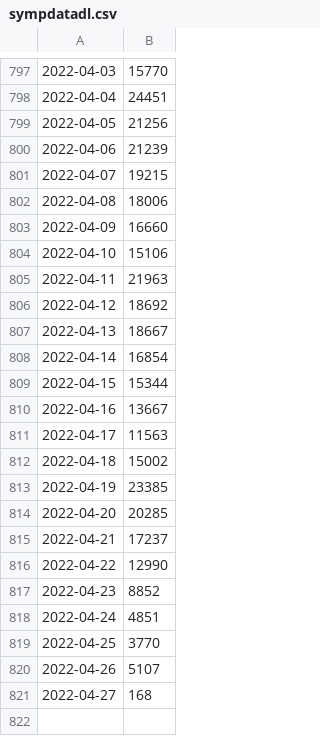
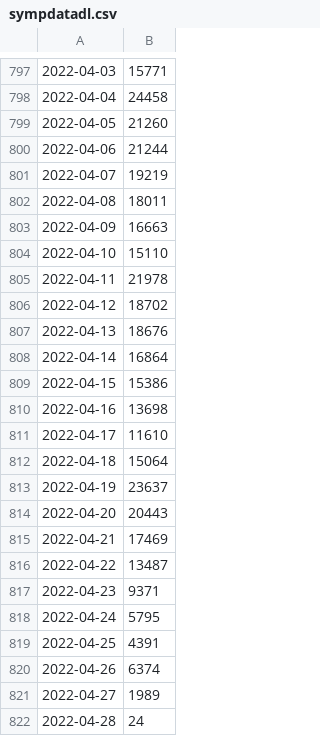
Before and after one commit to yoh-tanimoto/R_t-uniformprior, a CSV file: sympdatadl.csv, drawn as a sheet; only a part is shown, gaps mark what is left out; the diff covers the shown part only.

```diff
--- a/sympdatadl.csv
+++ b/sympdatadl.csv
@@ -797,25 +797,26 @@
-2022-04-03,15770
-2022-04-04,24451
-2022-04-05,21256
-2022-04-06,21239
-2022-04-07,19215
-2022-04-08,18006
-2022-04-09,16660
-2022-04-10,15106
-2022-04-11,21963
-2022-04-12,18692
-2022-04-13,18667
-2022-04-14,16854
-2022-04-15,15344
-2022-04-16,13667
-2022-04-17,11563
-2022-04-18,15002
-2022-04-19,23385
-2022-04-20,20285
-2022-04-21,17237
-2022-04-22,12990
-2022-04-23,8852
-2022-04-24,4851
-2022-04-25,3770
-2022-04-26,5107
-2022-04-27,168
+2022-04-03,15771
+2022-04-04,24458
+2022-04-05,21260
+2022-04-06,21244
+2022-04-07,19219
+2022-04-08,18011
+2022-04-09,16663
+2022-04-10,15110
+2022-04-11,21978
+2022-04-12,18702
+2022-04-13,18676
+2022-04-14,16864
+2022-04-15,15386
+2022-04-16,13698
+2022-04-17,11610
+2022-04-18,15064
+2022-04-19,23637
+2022-04-20,20443
+2022-04-21,17469
+2022-04-22,13487
+2022-04-23,9371
+2022-04-24,5795
+2022-04-25,4391
+2022-04-26,6374
+2022-04-27,1989
+2022-04-28,24
```
Also changed, not shown: 65 edited cells elsewhere in this file, sympdatadates.csv.
